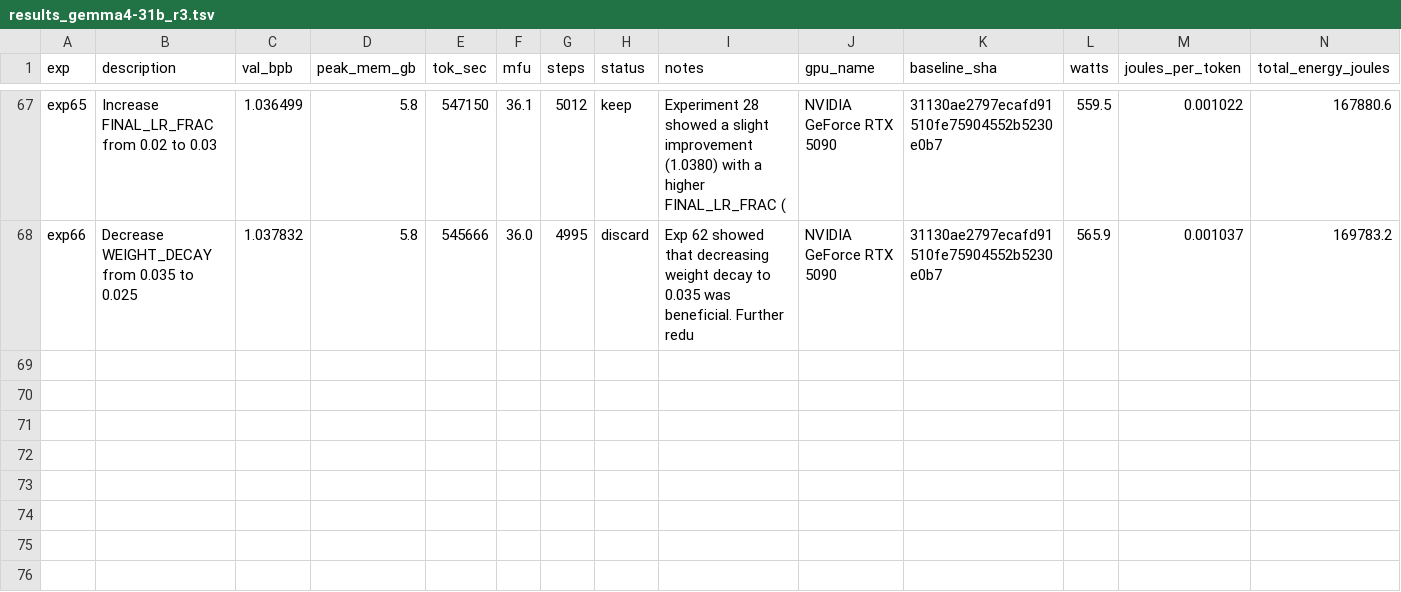
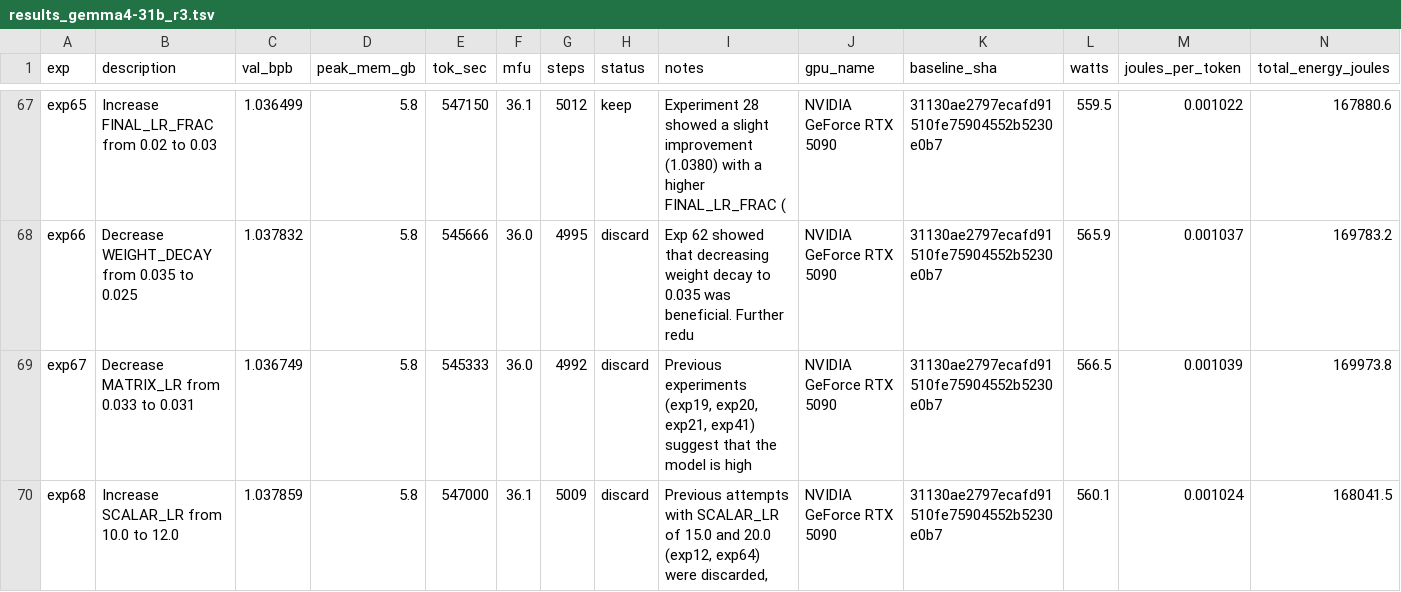
Before and after one commit to elementalcollision/autoresearch-unified, a TSV file: results_gemma4-31b_r3.tsv, drawn as a sheet; only a part is shown, gaps mark what is left out.

Commit message:
Sync results (03:47 UTC) — exp69 | kept=10 disc=52 crash=7 | best=1.0365

```diff
--- a/results_gemma4-31b_r3.tsv
+++ b/results_gemma4-31b_r3.tsv
@@ -68 +68,3 @@ exp65	Increase FINAL_LR_FRAC from 0.02 to 0.03	1.036499	5.8	547150	36.1	5012	kee
 exp66	Decrease WEIGHT_DECAY from 0.035 to 0.025	1.037832	5.8	545666	36.0	4995	discard	Exp 62 showed that decreasing weight decay to 0.035 was beneficial. Further redu	NVIDIA GeForce RTX 5090	31130ae2797ecafd91510fe75904552b5230e0b7	565.9	0.001037	169783.2
+exp67	Decrease MATRIX_LR from 0.033 to 0.031	1.036749	5.8	545333	36.0	4992	discard	Previous experiments (exp19, exp20, exp21, exp41) suggest that the model is high	NVIDIA GeForce RTX 5090	31130ae2797ecafd91510fe75904552b5230e0b7	566.5	0.001039	169973.8
+exp68	Increase SCALAR_LR from 10.0 to 12.0	1.037859	5.8	547000	36.1	5009	discard	Previous attempts with SCALAR_LR of 15.0 and 20.0 (exp12, exp64) were discarded,	NVIDIA GeForce RTX 5090	31130ae2797ecafd91510fe75904552b5230e0b7	560.1	0.001024	168041.5
```
Also changed, not shown: 1 other file.
